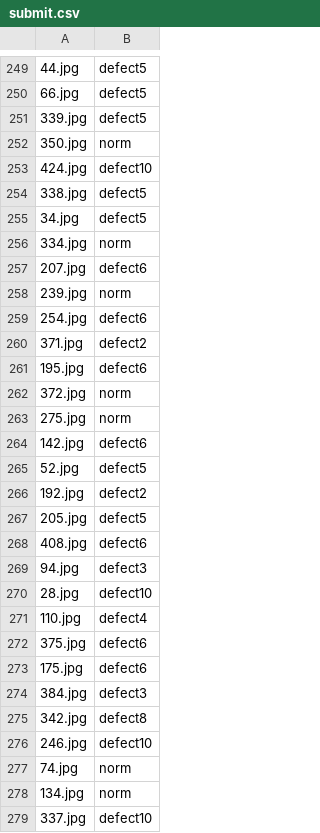
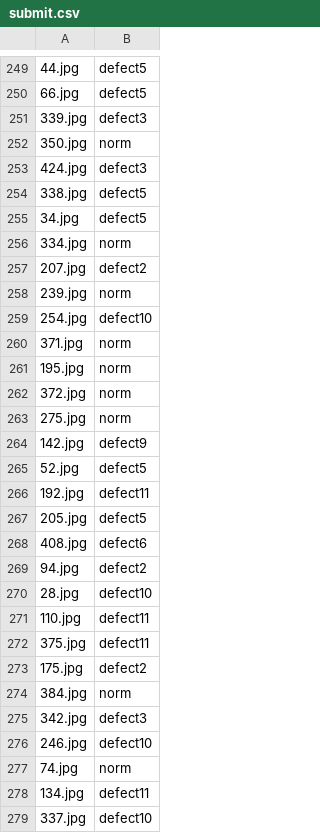
Before and after one commit to cw-plus/ali-tianchi, a CSV file: finetune/submit.csv, drawn as a sheet; only a part is shown, gaps mark what is left out; the diff covers the shown part only.

```diff
--- a/finetune/submit.csv
+++ b/finetune/submit.csv
@@ -250,5 +250,5 @@
 66.jpg,defect5
-339.jpg,defect5
+339.jpg,defect3
 350.jpg,norm
-424.jpg,defect10
+424.jpg,defect3
 338.jpg,defect5
@@ -256,24 +256,24 @@
 334.jpg,norm
-207.jpg,defect6
+207.jpg,defect2
 239.jpg,norm
-254.jpg,defect6
-371.jpg,defect2
-195.jpg,defect6
+254.jpg,defect10
+371.jpg,norm
+195.jpg,norm
 372.jpg,norm
 275.jpg,norm
-142.jpg,defect6
+142.jpg,defect9
 52.jpg,defect5
-192.jpg,defect2
+192.jpg,defect11
 205.jpg,defect5
 408.jpg,defect6
-94.jpg,defect3
+94.jpg,defect2
 28.jpg,defect10
-110.jpg,defect4
-375.jpg,defect6
-175.jpg,defect6
-384.jpg,defect3
-342.jpg,defect8
+110.jpg,defect11
+375.jpg,defect11
+175.jpg,defect2
+384.jpg,norm
+342.jpg,defect3
 246.jpg,defect10
 74.jpg,norm
-134.jpg,norm
+134.jpg,defect11
 337.jpg,defect10
```
Also changed, not shown: 185 edited cells elsewhere in this file, 3 other files.
